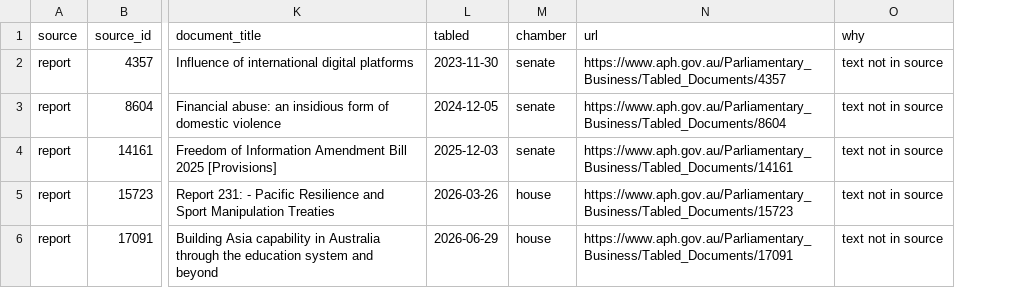
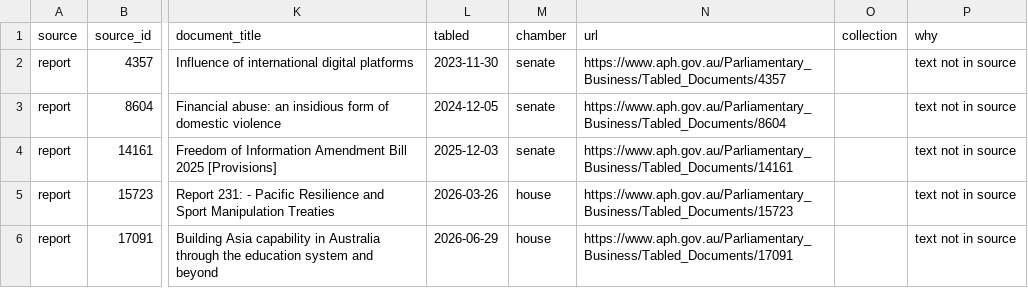
Before and after one commit to toohardbasket-lab/toohardbasket, a CSV file: scraper/data/recommendations_dropped.csv, drawn as a sheet; only a part is shown, gaps mark what is left out; the diff covers the shown part only; the diff names each change by its address in the sheet, - before the commit and + after, or states it on an @@ line.

```diff
--- a/scraper/data/recommendations_dropped.csv
+++ b/scraper/data/recommendations_dropped.csv
+column O (collection), empty
```
Also changed, not shown: 1 added row elsewhere in this file, scraper/data/corrections.csv, scraper/data/reports_manual.csv, 23 other files.
